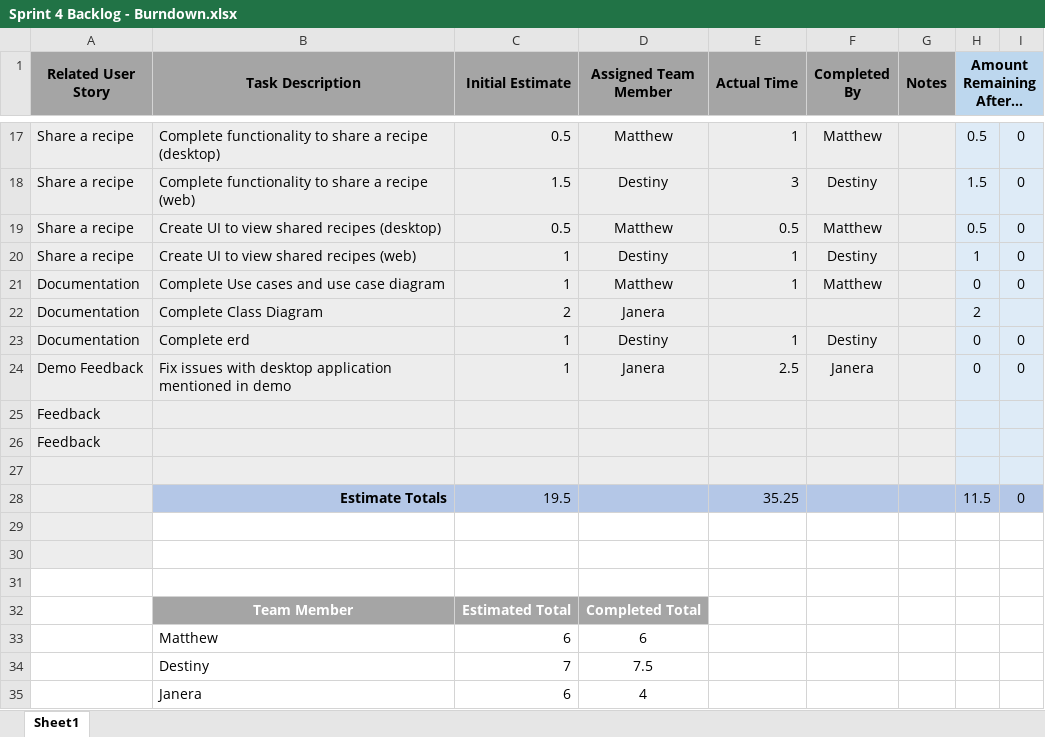
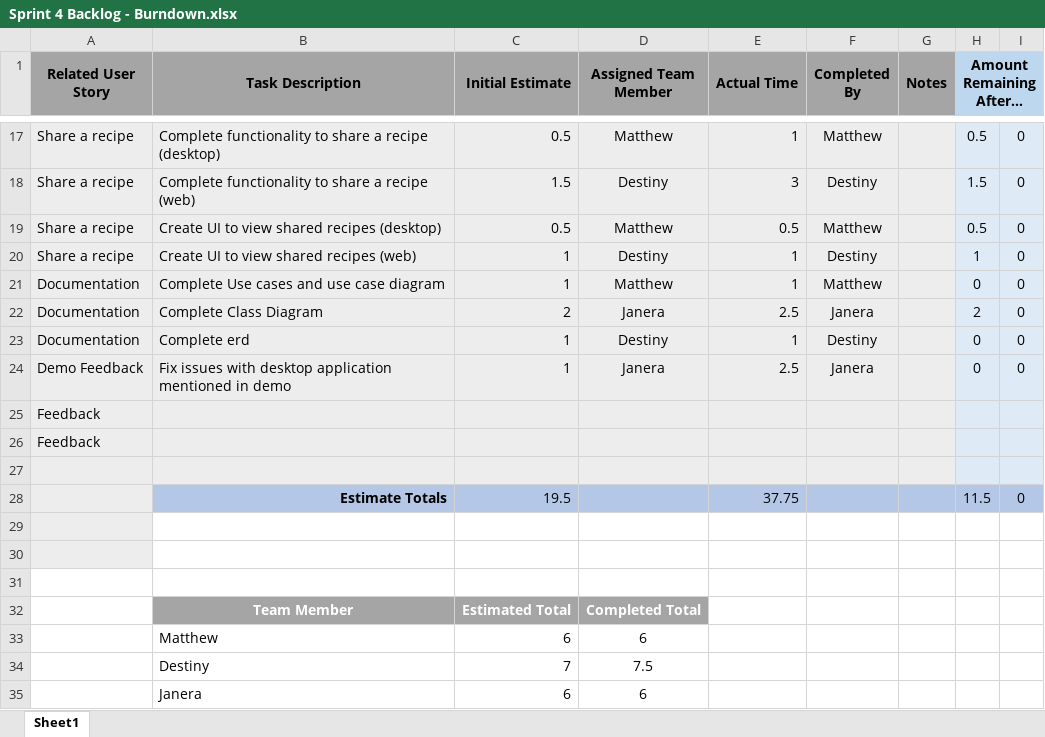
Before and after one commit to MatthewThompson35/CapstoneRecipePlanner, an Excel workbook: sprints/Sprint 4/Sprint 4 Backlog - Burndown.xlsx, sheet Sheet1, drawn as a sheet; only a part is shown, gaps mark what is left out; values as stored, in another font and other column widths than the file's, no borders; charts and pictures not drawn; the diff names each change by its address in the sheet, - before the commit and + after, or states it on an @@ line.

Commit message:
Added my time to sprint backlog

```diff
--- a/sprints/Sprint 4/Sprint 4 Backlog - Burndown.xlsx (sheet Sheet1)
+++ b/sprints/Sprint 4/Sprint 4 Backlog - Burndown.xlsx (sheet Sheet1)
-E22 (Actual Time): (empty)
+E22 (Actual Time): 2.5
-F22 (Completed By): (empty)
+F22 (Completed By): Janera
-I22: (empty)
+I22: 0
-E28 (Actual Time): 35.25
+E28 (Actual Time): 37.75
-D35 (Assigned Team Member): 4
+D35 (Assigned Team Member): 6
```
